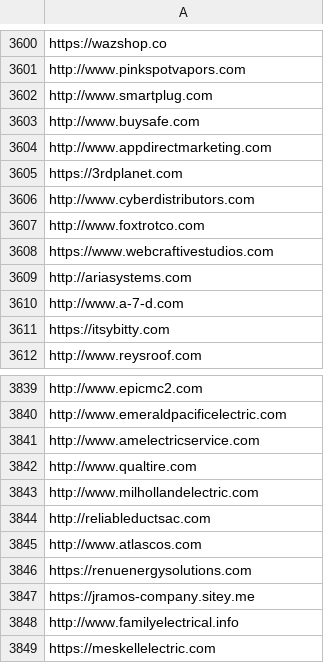
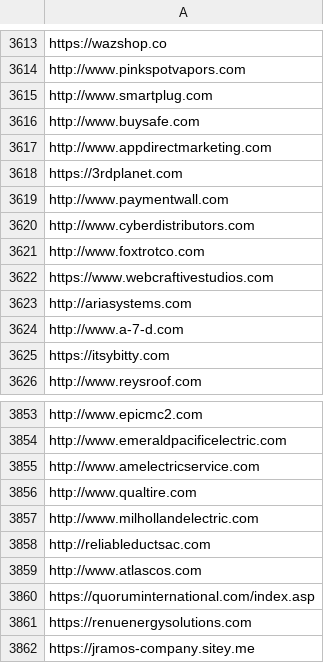
Before and after one commit to Rohit8181/lead-tool-final, a CSV file: final_not_hot.csv, drawn as a sheet; only a part is shown, gaps mark what is left out; the shorter side is filled out with more unchanged rows; the diff covers the shown part only.

```diff
--- a/final_not_hot.csv
+++ b/final_not_hot.csv
@@ -3605,2 +3618,3 @@ http://www.appdirectmarketing.com
 https://3rdplanet.com
+http://www.paymentwall.com
 http://www.cyberdistributors.com
@@ -3845,2 +3859,3 @@ http://reliableductsac.com
 http://www.atlascos.com
+https://quoruminternational.com/index.asp
 https://renuenergysolutions.com
```
Also changed, not shown: 13 added rows elsewhere in this file, 3 other files.
